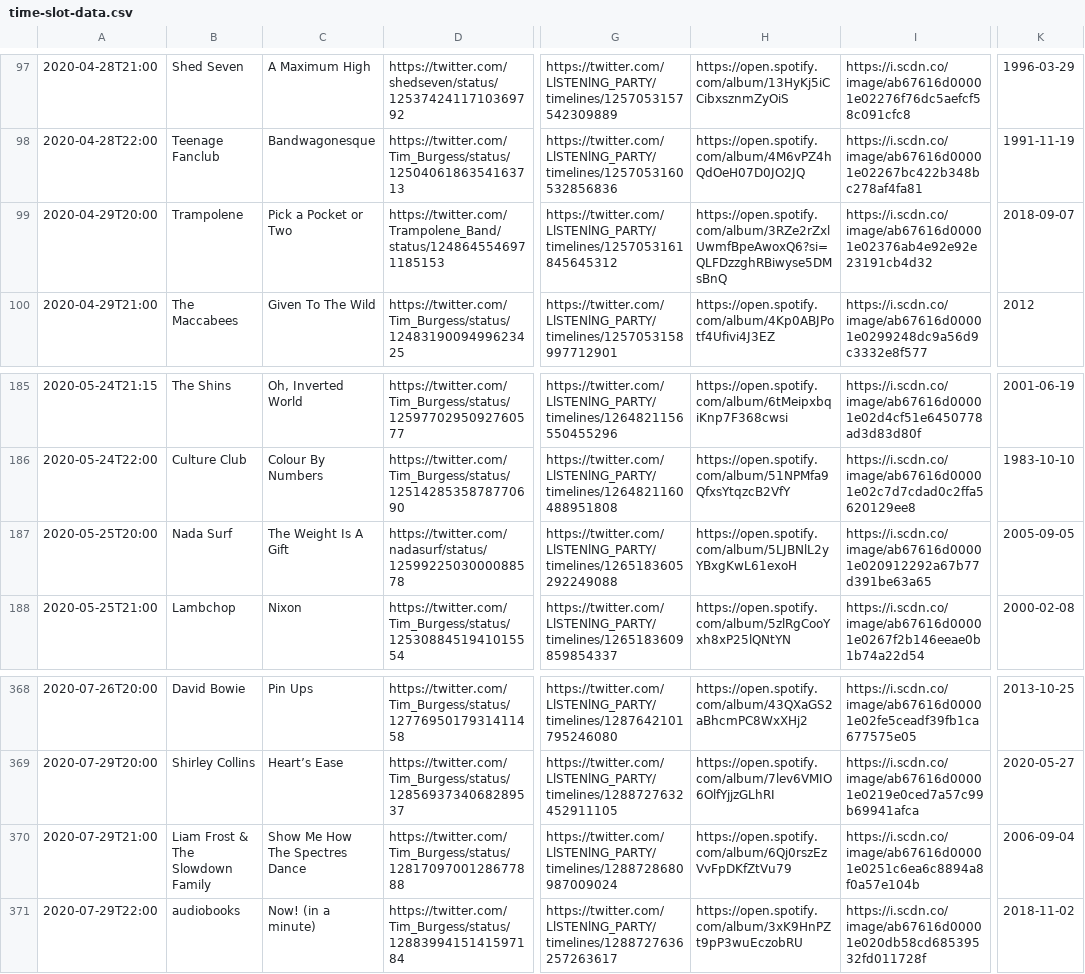
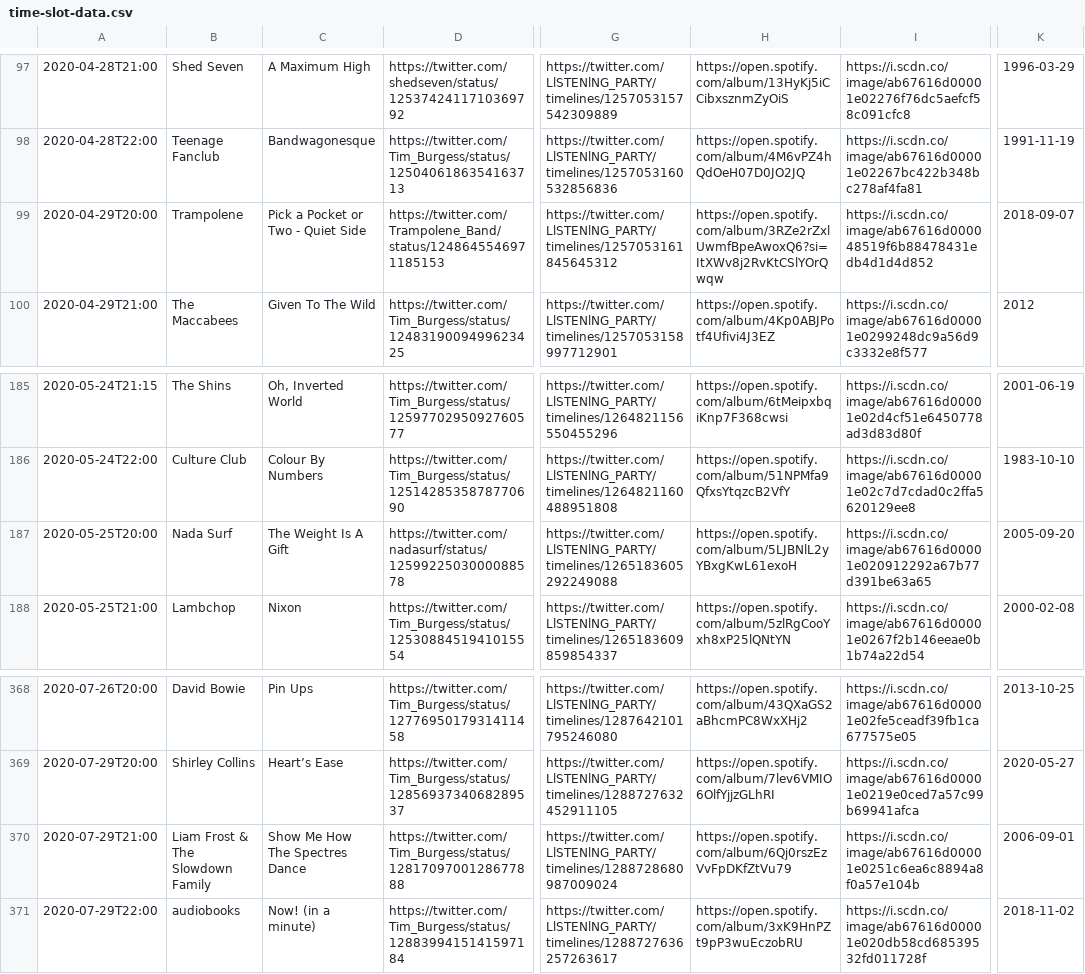
Before and after one commit to matbroughty/timstwitterlisteningparty, a CSV file: data/time-slot-data.csv, drawn as a sheet; only a part is shown, gaps mark what is left out; the diff names each change by its address in the sheet, - before the commit and + after, or states it on an @@ line.

Commit message:
repaired release dates and Trampolene quiet side images and links

```diff
--- a/data/time-slot-data.csv
+++ b/data/time-slot-data.csv
-C99: Pick a Pocket or Two
+C99: Pick a Pocket or Two - Quiet Side
-H99: https://open.spotify.com/album/3RZe2rZxlUwmfBpeAwoxQ6?si=QLFDzzghRBiwyse5DMsBnQ
+H99: https://open.spotify.com/album/3RZe2rZxlUwmfBpeAwoxQ6?si=ItXWv8j2RvKtCSlYOrQwqw
-I99: https://i.scdn.co/image/ab67616d00001e02376ab4e92e92e23191cb4d32
+I99: https://i.scdn.co/image/ab67616d000048519f6b88478431edb4d1d4d852
-K187: 2005-09-05
+K187: 2005-09-20
-K370: 2006-09-04
+K370: 2006-09-01
```
